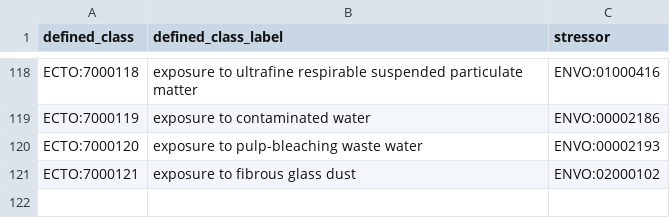
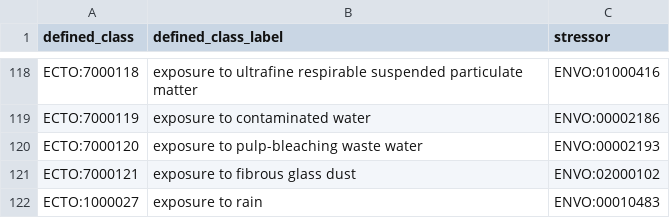
Before and after one commit to EnvironmentOntology/environmental-exposure-ontology, a TSV file: src/patterns/data/default/exposure_to_environmental_material.tsv, drawn as a sheet; only a part is shown, gaps mark what is left out; the diff names each change by its address in the sheet, - before the commit and + after, or states it on an @@ line.

```diff
--- a/src/patterns/data/default/exposure_to_environmental_material.tsv
+++ b/src/patterns/data/default/exposure_to_environmental_material.tsv
+row 122: ECTO:1000027 | exposure to rain | ENVO:00010483
```
Also changed, not shown: src/patterns/data/default/exposure_to_construction.tsv, src/patterns/data/default/exposure_to_environmental_condition.tsv, 6 other files.
